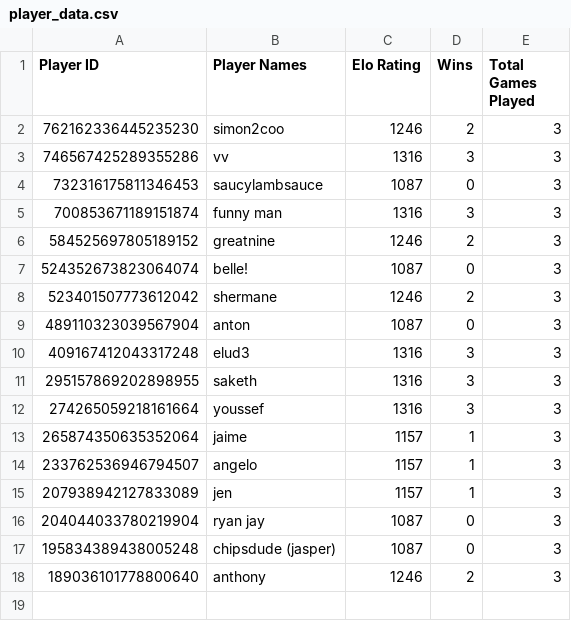
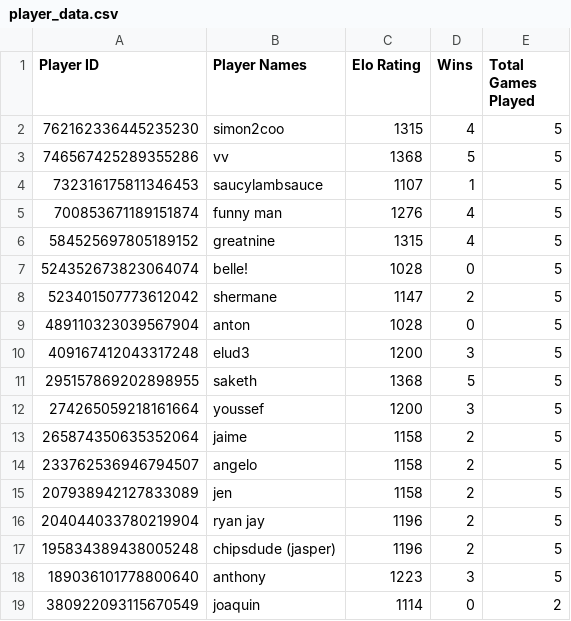
Before and after one commit to angelogener/VolleyBot, a CSV file: player_data.csv, drawn as a sheet.

```diff
--- a/player_data.csv
+++ b/player_data.csv
@@ -1,18 +1,19 @@
 Player ID,Player Names,Elo Rating,Wins,Total Games Played
-762162336445235230,simon2coo,1246,2,3
-746567425289355286,vv,1316,3,3
-732316175811346453,saucylambsauce,1087,0,3
-700853671189151874,funny man,1316,3,3
-584525697805189152,greatnine,1246,2,3
-524352673823064074,belle!,1087,0,3
-523401507773612042,shermane,1246,2,3
-489110323039567904,anton,1087,0,3
-409167412043317248,elud3,1316,3,3
-295157869202898955,saketh,1316,3,3
-274265059218161664,youssef,1316,3,3
-265874350635352064,jaime,1157,1,3
-233762536946794507,angelo,1157,1,3
-207938942127833089,jen,1157,1,3
-204044033780219904,ryan jay,1087,0,3
-195834389438005248,chipsdude (jasper),1087,0,3
-189036101778800640,anthony,1246,2,3
+762162336445235230,simon2coo,1315,4,5
+746567425289355286,vv,1368,5,5
+732316175811346453,saucylambsauce,1107,1,5
+700853671189151874,funny man,1276,4,5
+584525697805189152,greatnine,1315,4,5
+524352673823064074,belle!,1028,0,5
+523401507773612042,shermane,1147,2,5
+489110323039567904,anton,1028,0,5
+409167412043317248,elud3,1200,3,5
+295157869202898955,saketh,1368,5,5
+274265059218161664,youssef,1200,3,5
+265874350635352064,jaime,1158,2,5
+233762536946794507,angelo,1158,2,5
+207938942127833089,jen,1158,2,5
+204044033780219904,ryan jay,1196,2,5
+195834389438005248,chipsdude (jasper),1196,2,5
+189036101778800640,anthony,1223,3,5
+380922093115670549,joaquin,1114,0,2
```
Also changed, not shown: 3 other files.
